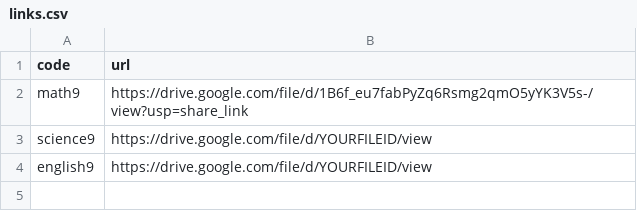
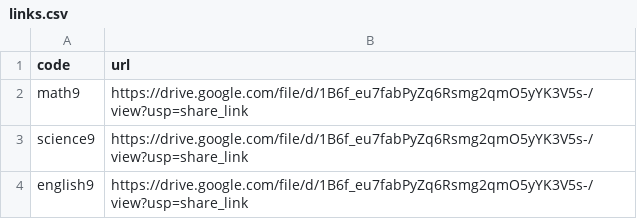
Before and after one commit to PRAYnav/pdf-link-rajeev, a CSV file: links.csv, drawn as a sheet.

Commit message:
Update links.csv

```diff
--- a/links.csv
+++ b/links.csv
@@ -2,3 +2,3 @@ code,url
 math9,https://drive.google.com/file/d/1B6f_eu7fabPyZq6Rsmg2qmO5yYK3V5s-/view?usp=share_link
-science9,https://drive.google.com/file/d/YOURFILEID/view
-english9,https://drive.google.com/file/d/YOURFILEID/view
+science9,https://drive.google.com/file/d/1B6f_eu7fabPyZq6Rsmg2qmO5yYK3V5s-/view?usp=share_link
+english9,https://drive.google.com/file/d/1B6f_eu7fabPyZq6Rsmg2qmO5yYK3V5s-/view?usp=share_link
```
